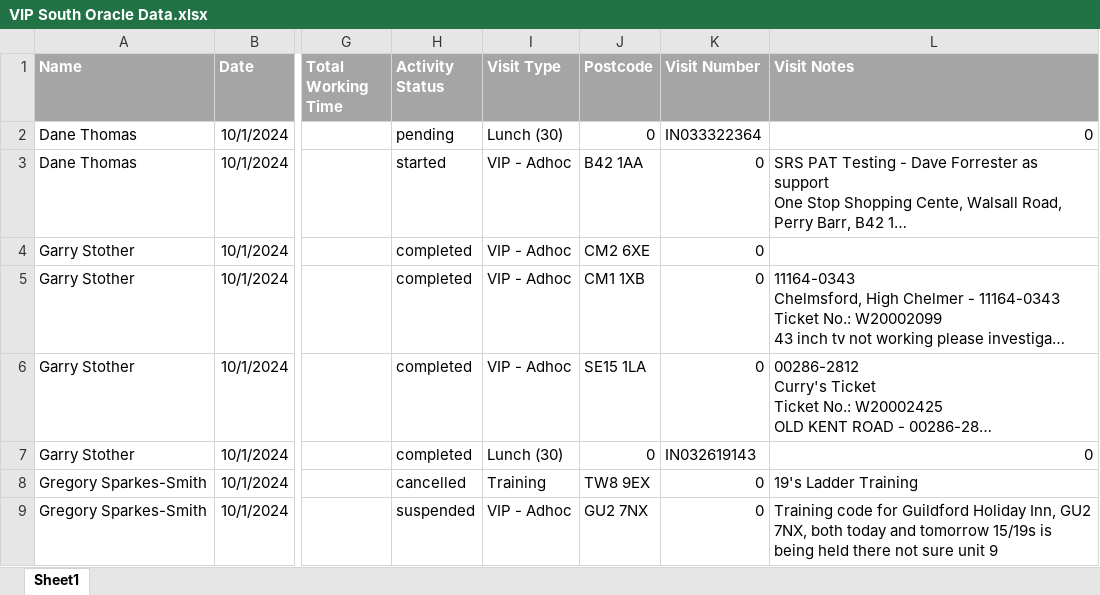
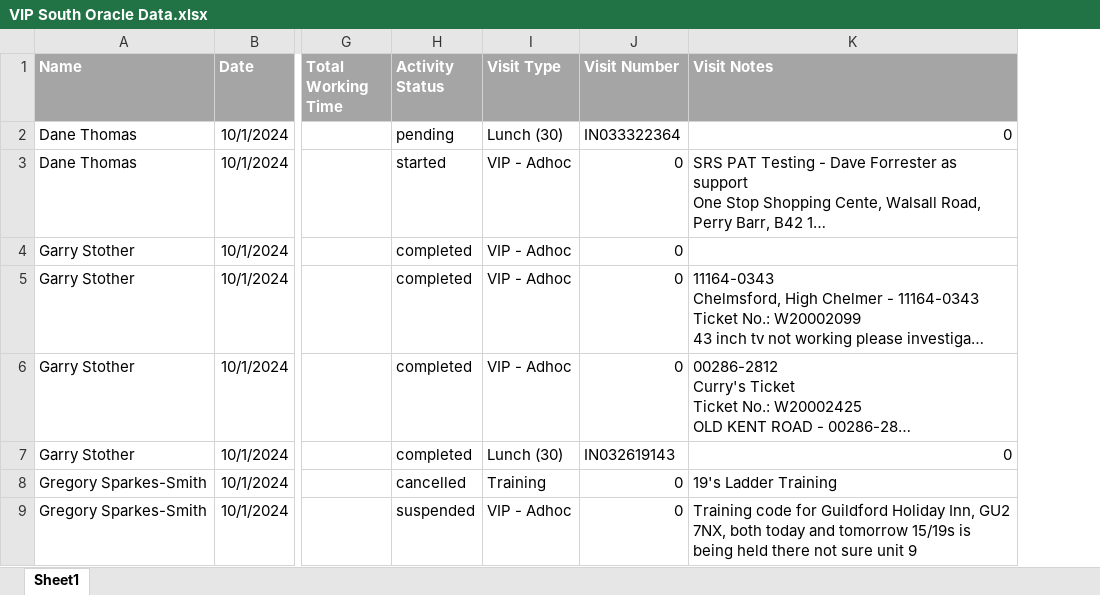
Before and after one commit to DanHomewood/ai-dashboard, an Excel workbook: VIP South Oracle Data.xlsx, sheet Sheet1, drawn as a sheet; only a part is shown, gaps mark what is left out; long unchanged cells end in …; values as stored, in another font and other column widths than the file's, no borders; table styles not drawn; the diff names each change by its address in the sheet, - before the commit and + after, or states it on an @@ line.

Commit message:
Add files via upload
postcodes removed due to prevent data breach

```diff
--- a/VIP South Oracle Data.xlsx (sheet Sheet1)
+++ b/VIP South Oracle Data.xlsx (sheet Sheet1)
-column J (Postcode), rows 2-9: 0 | B42 1AA | CM2 6XE | CM1 1XB | SE15 1LA | 0 | TW8 9EX | GU2 7NX
```
Also changed, not shown: 2 other files.
